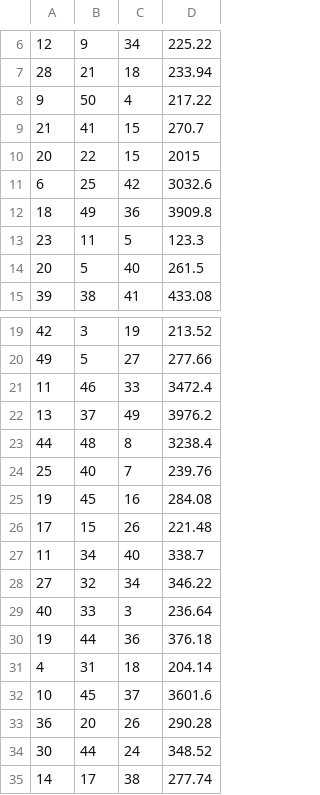
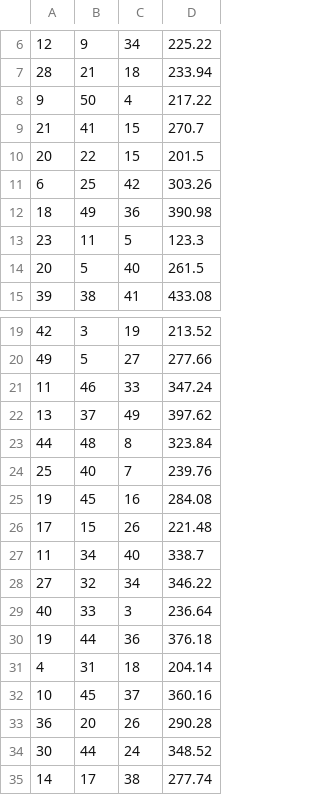
Before and after one commit to Octopupu5/MSnOutliers, a CSV file: src/data/source.csv, drawn as a sheet; only a part is shown, gaps mark what is left out.

```diff
--- a/src/data/source.csv
+++ b/src/data/source.csv
@@ -9,5 +9,5 @@
 21;41;15;270.7
-20;22;15;2015
-6;25;42;3032.6
-18;49;36;3909.8
+20;22;15;201.5
+6;25;42;303.26
+18;49;36;390.98
 23;11;5;123.3
@@ -20,5 +20,5 @@
 49;5;27;277.66
-11;46;33;3472.4
-13;37;49;3976.2
-44;48;8;3238.4
+11;46;33;347.24
+13;37;49;397.62
+44;48;8;323.84
 25;40;7;239.76
@@ -31,3 +31,3 @@
 4;31;18;204.14
-10;45;37;3601.6
+10;45;37;360.16
 36;20;26;290.28
```
Also changed, not shown: 4 other files.
